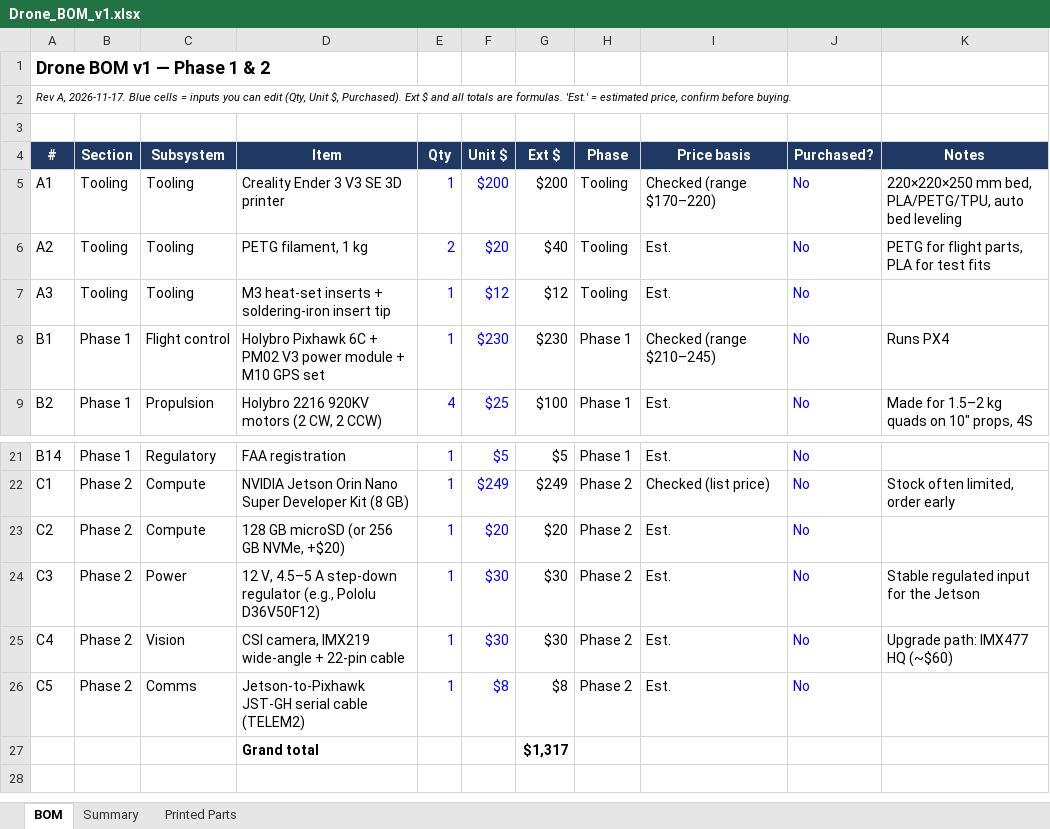
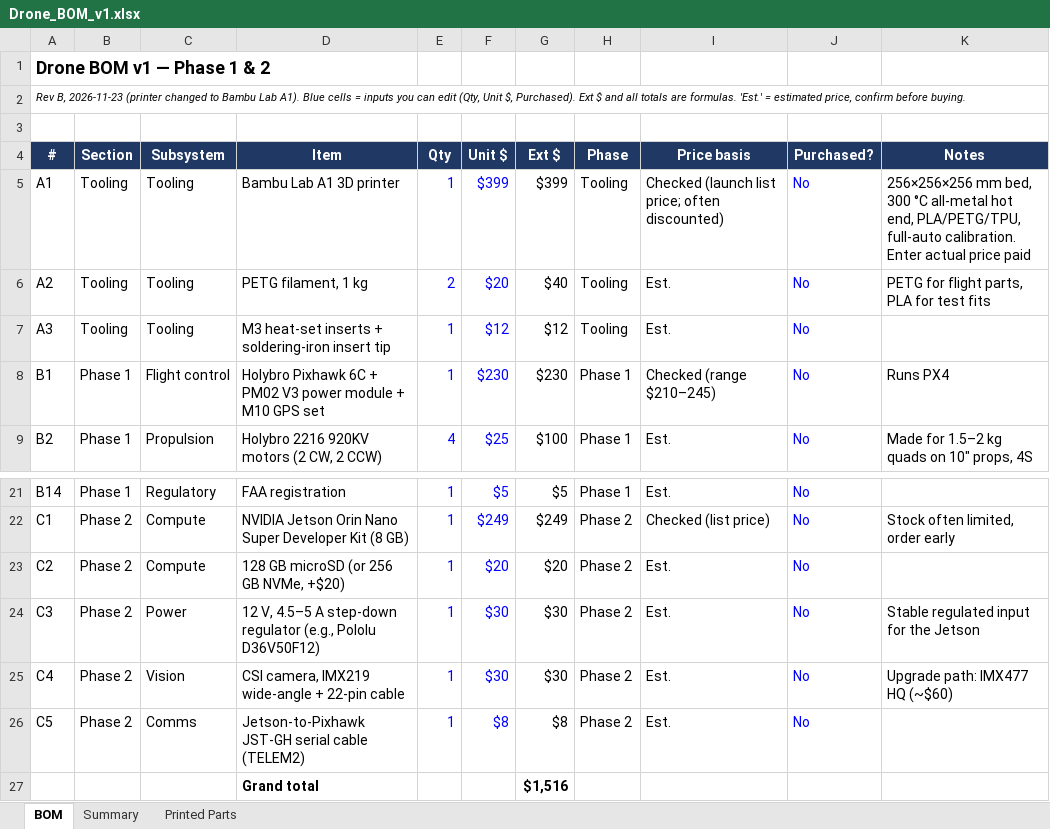
Before and after one commit to liamburlovic-tech/Drone_Project_1, an Excel workbook: docs/Drone_BOM_v1.xlsx, sheet BOM, drawn as a sheet; only a part is shown, gaps mark what is left out; values as stored, in another font and other column widths than the file's, no borders; the diff names each change by its address in the sheet, - before the commit and + after, or states it on an @@ line.

```diff
--- a/docs/Drone_BOM_v1.xlsx (sheet BOM)
+++ b/docs/Drone_BOM_v1.xlsx (sheet BOM)
-A2 (#): Rev A, 2026-11-17. Blue cells…
+A2 (#): Rev B, 2026-11-23 (printer changed to Bambu Lab A1). Blue cells…
-D5 (Item): Creality Ender 3 V3 SE 3D printer
+D5 (Item): Bambu Lab A1 3D printer
-F5 (Unit $): $200
+F5 (Unit $): $399
-G5 (Ext $): $200
+G5 (Ext $): $399
-I5 (Price basis): Checked (range $170–220)
+I5 (Price basis): Checked (launch list price; often discounted)
-K5 (Notes): 220×220×250 mm bed, PLA/PETG/TPU, auto bed leveling
+K5 (Notes): 256×256×256 mm bed, 300 °C all-metal hot end, PLA/PETG/TPU, full-auto calibration. Enter actual price paid
-G27 (Ext $): $1,317
+G27 (Ext $): $1,516
```
Also changed, not shown: sheet Summary, 2 other files.
